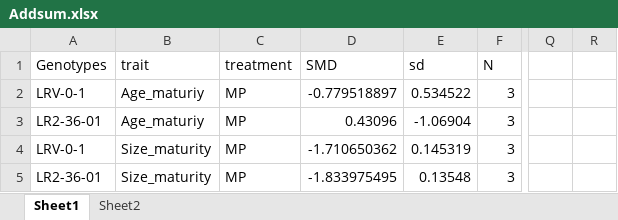
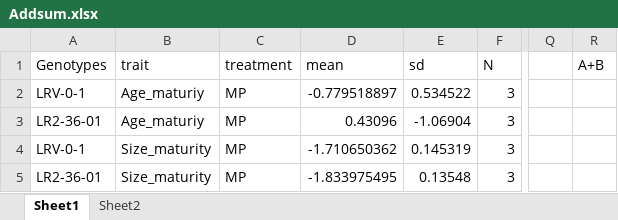
Before and after one commit to madbullahi/life-history-traits-analysis, an Excel workbook: Addsum.xlsx, sheet Sheet1, drawn as a sheet; only a part is shown, gaps mark what is left out; values as stored, in another font and other column widths than the file's, no borders; the diff names each change by its address in the sheet, - before the commit and + after, or states it on an @@ line.

Commit message:
Add files via upload

```diff
--- a/Addsum.xlsx (sheet Sheet1)
+++ b/Addsum.xlsx (sheet Sheet1)
-D1: SMD
+D1: mean
-R1: (empty)
+R1: A+B
```
